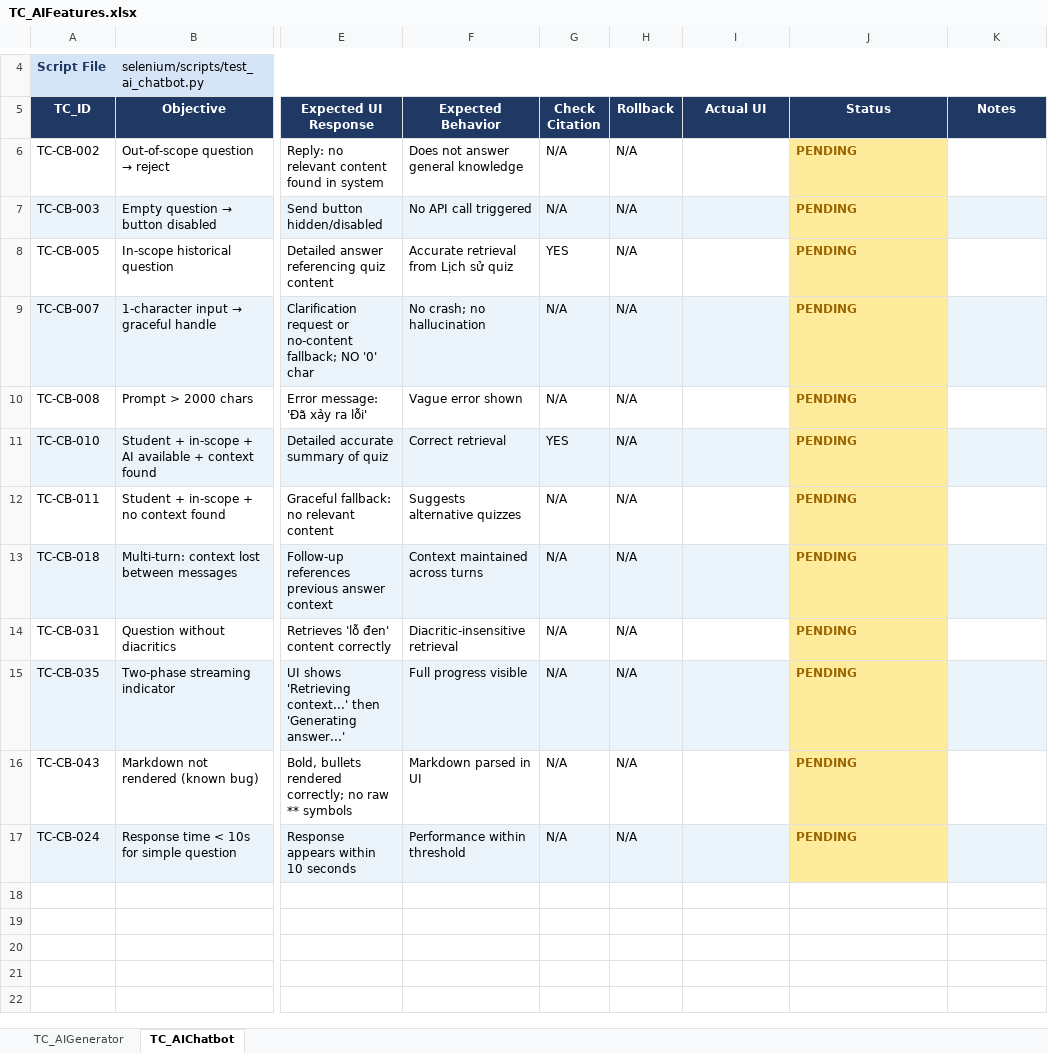
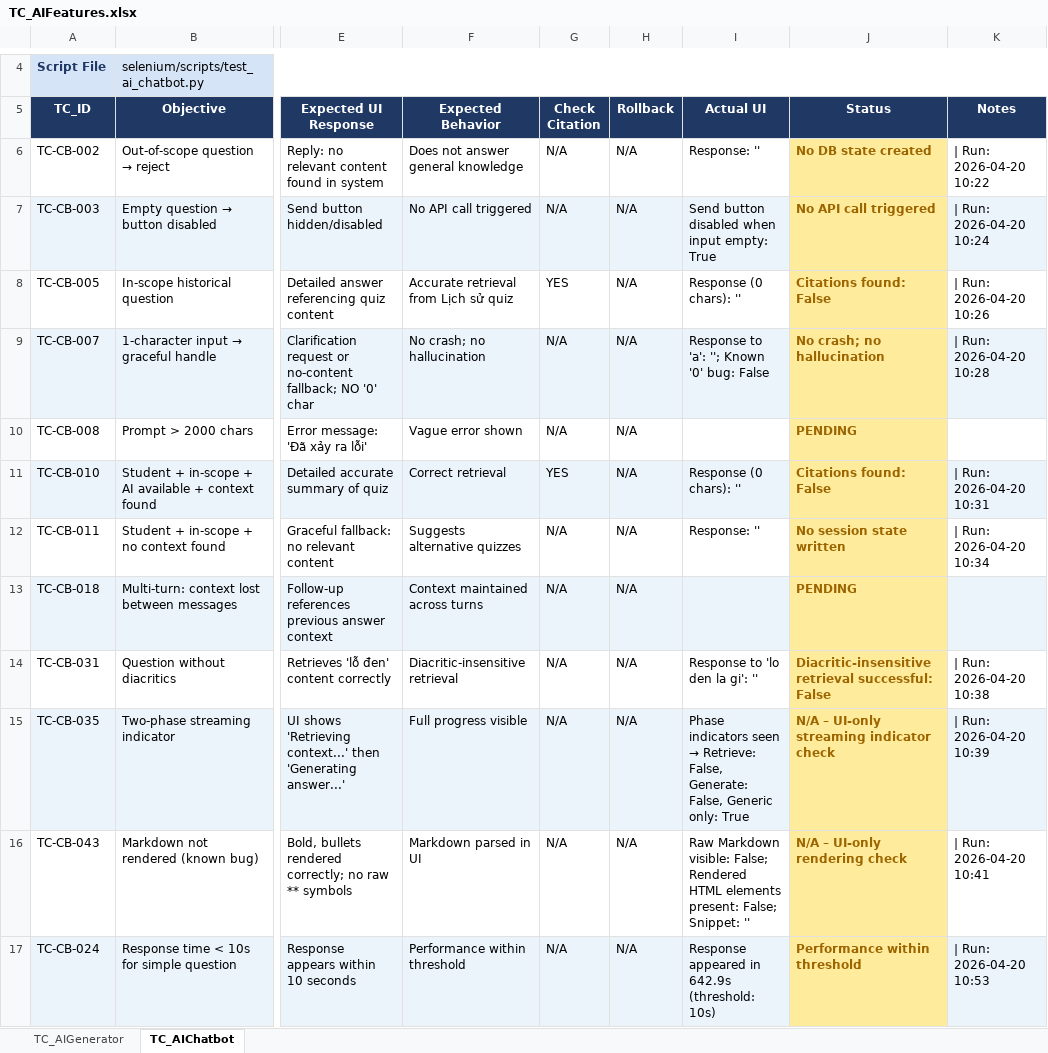
Before and after one commit to son-phi/quiz-trivia-tooltest, an Excel workbook: data/TC_AIFeatures.xlsx, sheet TC_AIChatbot, drawn as a sheet; only a part is shown, gaps mark what is left out; values as stored, in another font and other column widths than the file's, no borders; the diff names each change by its address in the sheet, - before the commit and + after, or states it on an @@ line.

```diff
--- a/data/TC_AIFeatures.xlsx (sheet TC_AIChatbot)
+++ b/data/TC_AIFeatures.xlsx (sheet TC_AIChatbot)
-I6 (Actual UI): (empty)
+I6 (Actual UI): Response: ''
-J6 (Status): PENDING
+J6 (Status): No DB state created
-K6 (Notes): (empty)
+K6 (Notes): | Run: 2026-04-20 10:22
-I7 (Actual UI): (empty)
+I7 (Actual UI): Send button disabled when input empty: True
-J7 (Status): PENDING
+J7 (Status): No API call triggered
-K7 (Notes): (empty)
+K7 (Notes): | Run: 2026-04-20 10:24
-I8 (Actual UI): (empty)
+I8 (Actual UI): Response (0 chars): ''
-J8 (Status): PENDING
+J8 (Status): Citations found: False
-K8 (Notes): (empty)
+K8 (Notes): | Run: 2026-04-20 10:26
-I9 (Actual UI): (empty)
+I9 (Actual UI): Response to 'a': ''; Known '0' bug: False
-J9 (Status): PENDING
+J9 (Status): No crash; no hallucination
-K9 (Notes): (empty)
+K9 (Notes): | Run: 2026-04-20 10:28
-I11 (Actual UI): (empty)
+I11 (Actual UI): Response (0 chars): ''
-J11 (Status): PENDING
+J11 (Status): Citations found: False
-K11 (Notes): (empty)
+K11 (Notes): | Run: 2026-04-20 10:31
-I12 (Actual UI): (empty)
+I12 (Actual UI): Response: ''
-J12 (Status): PENDING
+J12 (Status): No session state written
-K12 (Notes): (empty)
+K12 (Notes): | Run: 2026-04-20 10:34
-I14 (Actual UI): (empty)
+I14 (Actual UI): Response to 'lo den la gi': ''
-J14 (Status): PENDING
+J14 (Status): Diacritic-insensitive retrieval successful: False
-K14 (Notes): (empty)
+K14 (Notes): | Run: 2026-04-20 10:38
@@ I15 (Actual UI): (empty) → Phase indicators seen → Retrieve: False, Generate: False, Generic only: True @@
-J15 (Status): PENDING
+J15 (Status): N/A – UI-only streaming indicator check
-K15 (Notes): (empty)
+K15 (Notes): | Run: 2026-04-20 10:39
-I16 (Actual UI): (empty)
+I16 (Actual UI): Raw Markdown visible: False; Rendered HTML elements present: False; Snippet: ''
-J16 (Status): PENDING
+J16 (Status): N/A – UI-only rendering check
-K16 (Notes): (empty)
+K16 (Notes): | Run: 2026-04-20 10:41
-I17 (Actual UI): (empty)
+I17 (Actual UI): Response appeared in 642.9s (threshold: 10s)
-J17 (Status): PENDING
+J17 (Status): Performance within threshold
-K17 (Notes): (empty)
+K17 (Notes): | Run: 2026-04-20 10:53
```
Also changed, not shown: sheet TC_AIGenerator, 1 other file.
